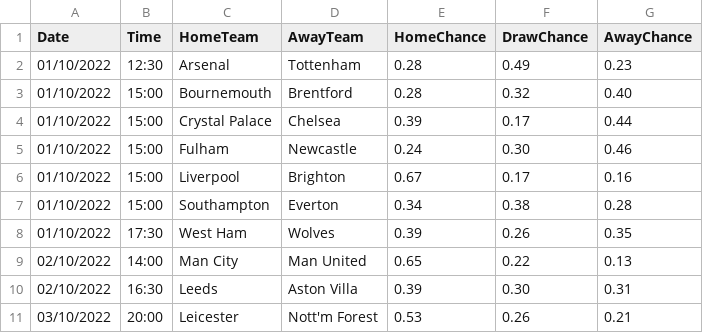
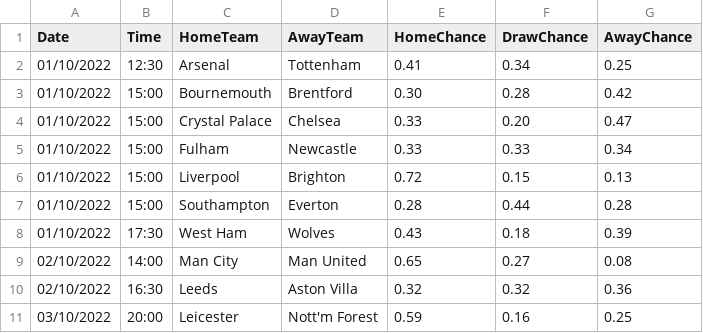
Before and after one commit to Chinedu-E/premier-league-main, a CSV file: predictions.csv, drawn as a sheet.

```diff
--- a/predictions.csv
+++ b/predictions.csv
@@ -1,11 +1,11 @@
 Date,Time,HomeTeam,AwayTeam,HomeChance,DrawChance,AwayChance
-01/10/2022,12:30,Arsenal,Tottenham,0.28,0.49,0.23
-01/10/2022,15:00,Bournemouth,Brentford,0.28,0.32,0.40
-01/10/2022,15:00,Crystal Palace,Chelsea,0.39,0.17,0.44
-01/10/2022,15:00,Fulham,Newcastle,0.24,0.30,0.46
-01/10/2022,15:00,Liverpool,Brighton,0.67,0.17,0.16
-01/10/2022,15:00,Southampton,Everton,0.34,0.38,0.28
-01/10/2022,17:30,West Ham,Wolves,0.39,0.26,0.35
-02/10/2022,14:00,Man City,Man United,0.65,0.22,0.13
-02/10/2022,16:30,Leeds,Aston Villa,0.39,0.30,0.31
-03/10/2022,20:00,Leicester,Nott'm Forest,0.53,0.26,0.21
+01/10/2022,12:30,Arsenal,Tottenham,0.41,0.34,0.25
+01/10/2022,15:00,Bournemouth,Brentford,0.30,0.28,0.42
+01/10/2022,15:00,Crystal Palace,Chelsea,0.33,0.20,0.47
+01/10/2022,15:00,Fulham,Newcastle,0.33,0.33,0.34
+01/10/2022,15:00,Liverpool,Brighton,0.72,0.15,0.13
+01/10/2022,15:00,Southampton,Everton,0.28,0.44,0.28
+01/10/2022,17:30,West Ham,Wolves,0.43,0.18,0.39
+02/10/2022,14:00,Man City,Man United,0.65,0.27,0.08
+02/10/2022,16:30,Leeds,Aston Villa,0.32,0.32,0.36
+03/10/2022,20:00,Leicester,Nott'm Forest,0.59,0.16,0.25
```
Also changed, not shown: 8 other files.
